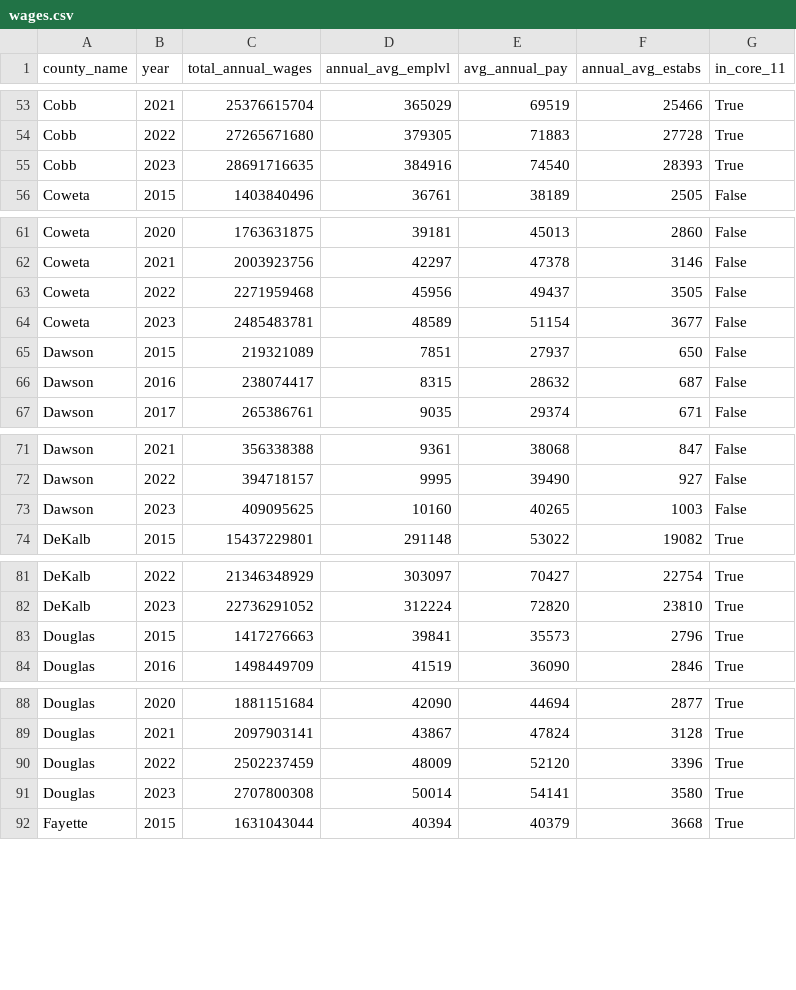
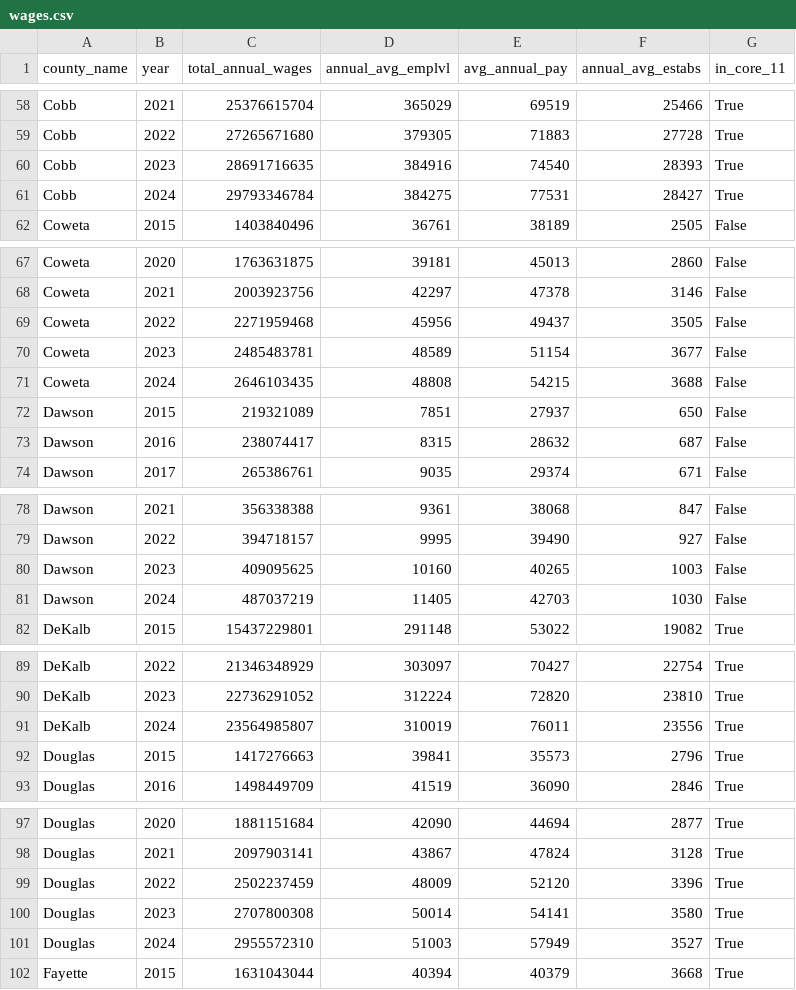
Before and after one commit to arc-research-analytics/21-county, a CSV file: data/output/wages.csv, drawn as a sheet; only a part is shown, gaps mark what is left out; the diff covers the shown part only; the diff names each change by its address in the sheet, - before the commit and + after, or states it on an @@ line.

```diff
--- a/data/output/wages.csv
+++ b/data/output/wages.csv
+row 61: Cobb | 2024 | 29793346784 | 384275 | 77531 | 28427 | True
+row 71: Coweta | 2024 | 2646103435 | 48808 | 54215 | 3688 | False
+row 81: Dawson | 2024 | 487037219 | 11405 | 42703 | 1030 | False
+row 91: DeKalb | 2024 | 23564985807 | 310019 | 76011 | 23556 | True
+row 101: Douglas | 2024 | 2955572310 | 51003 | 57949 | 3527 | True
```
Also changed, not shown: 16 added rows elsewhere in this file, data/output/health.csv, 3 other files.
